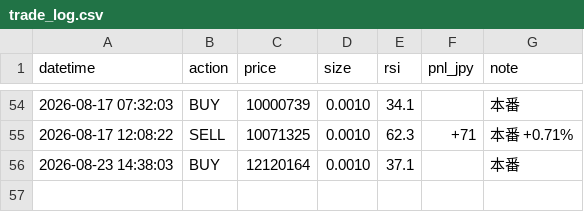
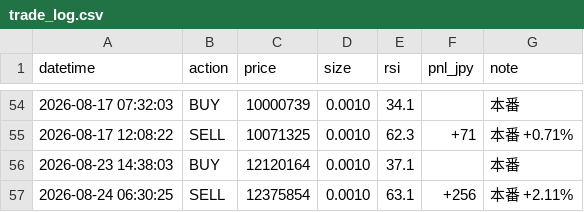
Before and after one commit to IBMA-droid/Repository-name-btc-auto-trader, a CSV file: bot/trade_log.csv, drawn as a sheet; only a part is shown, gaps mark what is left out.

```diff
--- a/bot/trade_log.csv
+++ b/bot/trade_log.csv
@@ -56 +56,2 @@ datetime,action,price,size,rsi,pnl_jpy,note
 2026-08-23 14:38:03,BUY,12120164,0.0010,37.1,,本番
+2026-08-24 06:30:25,SELL,12375854,0.0010,63.1,+256,本番 +2.11%
```
Also changed, not shown: 1 other file.
